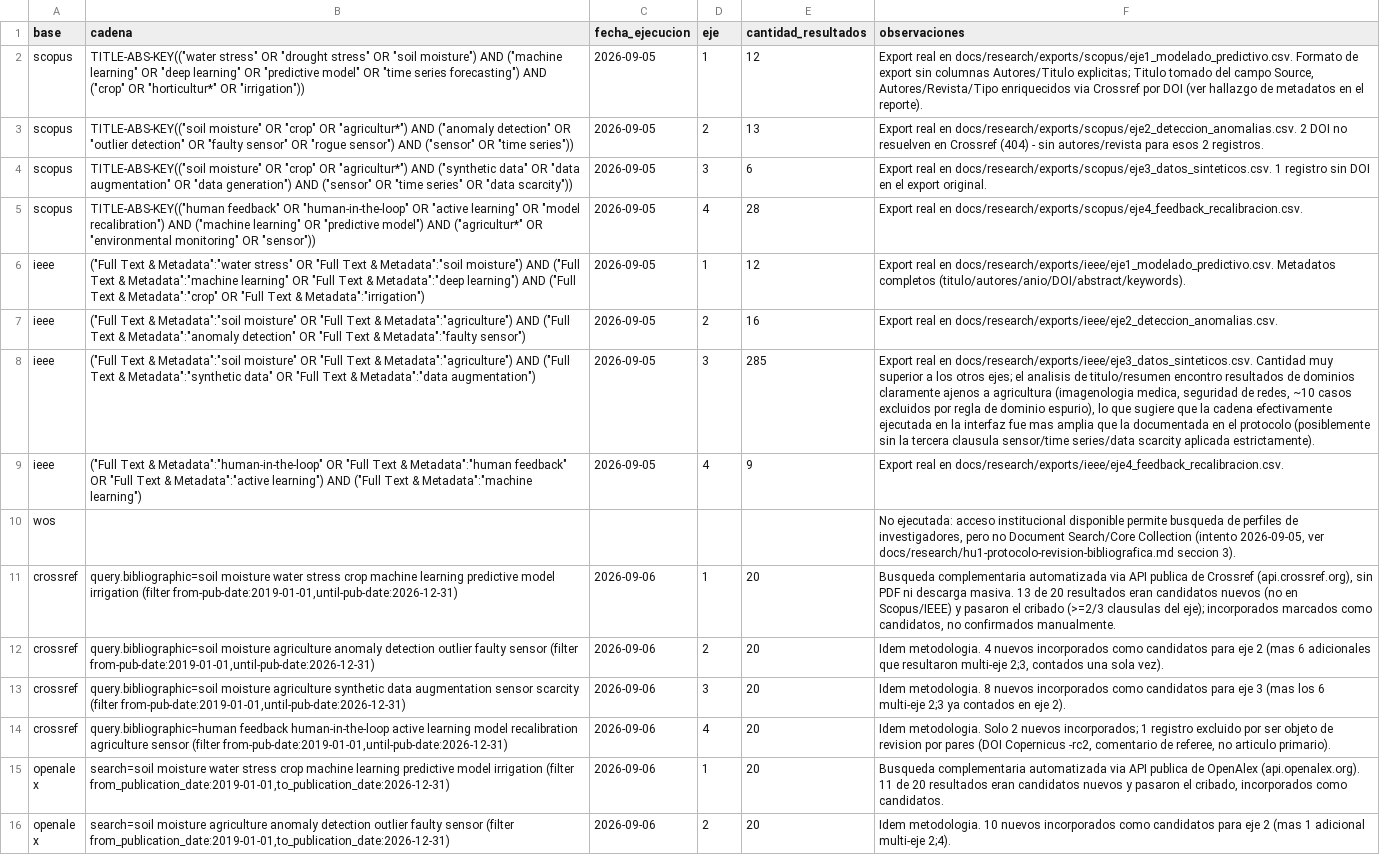
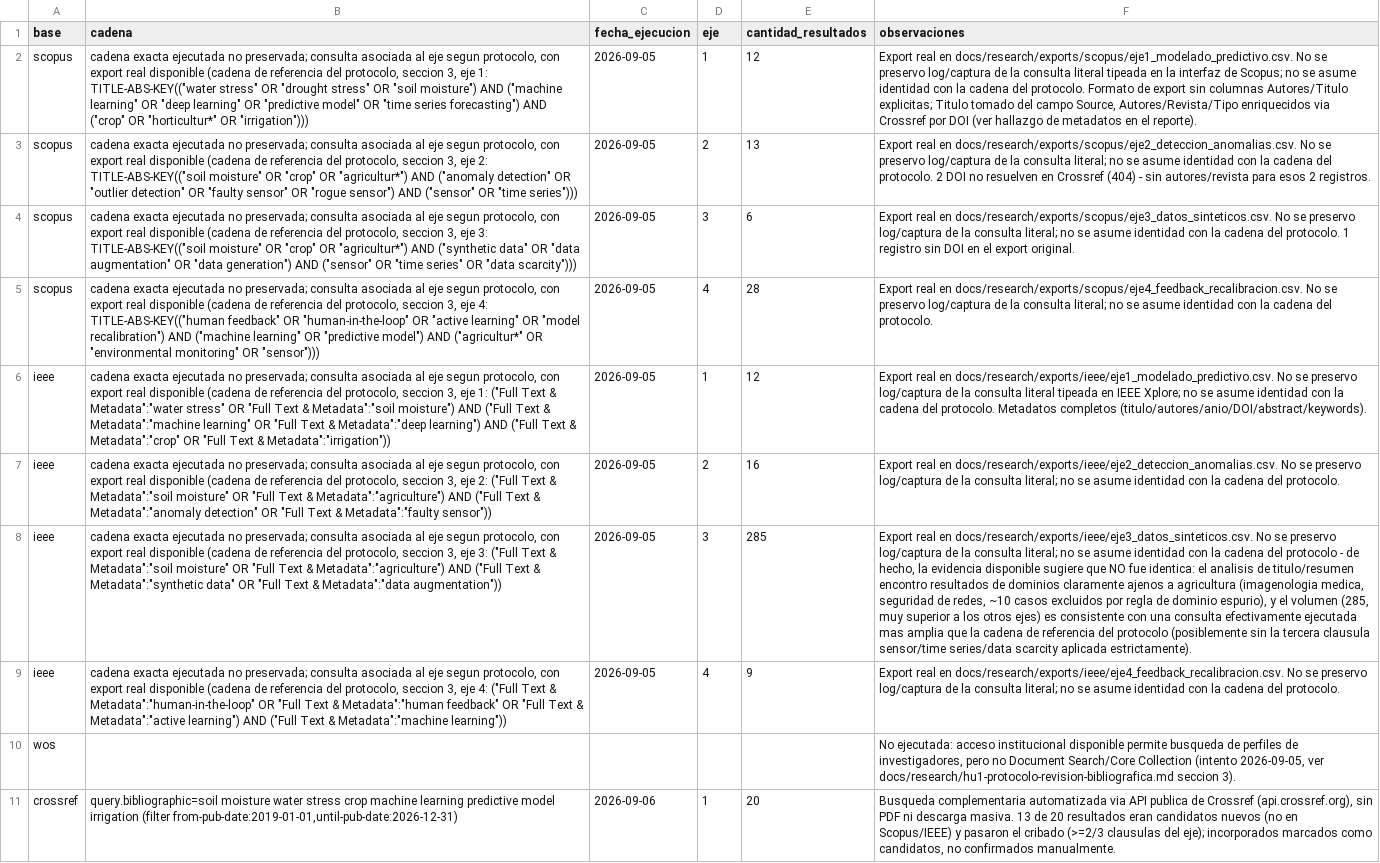
Before and after one commit to gusjrivas/AAI_Hydric_Stress, a CSV file: docs/research/hu1-registro-busquedas.csv, drawn as a sheet; only a part is shown; the shorter side is filled out with more unchanged rows; the diff names each change by its address in the sheet, - before the commit and + after, or states it on an @@ line.

```diff
--- a/docs/research/hu1-registro-busquedas.csv
+++ b/docs/research/hu1-registro-busquedas.csv
-B2 (cadena): TITLE-ABS-KEY(("water stress" OR "drought stress" OR "soil moisture") AND ("machine learning" OR "deep learning" OR "predictive model" OR "time series forecasting") AND ("crop" OR "horticultur*" OR "irrigation"))
+B2 (cadena): cadena exacta ejecutada no preservada; consulta asociada al eje segun protocolo, con export real disponible (cadena de referencia del protocolo, seccion 3, eje 1: TITLE-ABS-KEY(("water stress" OR "drought stress" OR "soil moisture") AND ("machine learning" OR "deep learning" OR "predictive model" OR "time series forecasting") AND ("crop" OR "horticultur*" OR "irrigation")))
-F2 (observaciones): …en docs/research/exports/scopus/eje1_modelado_predictivo.csv. Formato de…
+F2 (observaciones): …en docs/research/exports/scopus/eje1_modelado_predictivo.csv. No se preservo log/captura de la consulta literal tipeada en la interfaz de Scopus; no se asume identidad con la cadena del protocolo. Formato de…
-B3 (cadena): TITLE-ABS-KEY(("soil moisture" OR "crop" OR "agricultur*") AND ("anomaly detection" OR "outlier detection" OR "faulty sensor" OR "rogue sensor") AND ("sensor" OR "time series"))
+B3 (cadena): cadena exacta ejecutada no preservada; consulta asociada al eje segun protocolo, con export real disponible (cadena de referencia del protocolo, seccion 3, eje 2: TITLE-ABS-KEY(("soil moisture" OR "crop" OR "agricultur*") AND ("anomaly detection" OR "outlier detection" OR "faulty sensor" OR "rogue sensor") AND ("sensor" OR "time series")))
-F3 (observaciones): …en docs/research/exports/scopus/eje2_deteccion_anomalias.csv. 2 DOI…
+F3 (observaciones): …en docs/research/exports/scopus/eje2_deteccion_anomalias.csv. No se preservo log/captura de la consulta literal; no se asume identidad con la cadena del protocolo. 2 DOI…
-B4 (cadena): TITLE-ABS-KEY(("soil moisture" OR "crop" OR "agricultur*") AND ("synthetic data" OR "data augmentation" OR "data generation") AND ("sensor" OR "time series" OR "data scarcity"))
+B4 (cadena): cadena exacta ejecutada no preservada; consulta asociada al eje segun protocolo, con export real disponible (cadena de referencia del protocolo, seccion 3, eje 3: TITLE-ABS-KEY(("soil moisture" OR "crop" OR "agricultur*") AND ("synthetic data" OR "data augmentation" OR "data generation") AND ("sensor" OR "time series" OR "data scarcity")))
-F4 (observaciones): …en docs/research/exports/scopus/eje3_datos_sinteticos.csv. 1 registro…
+F4 (observaciones): …en docs/research/exports/scopus/eje3_datos_sinteticos.csv. No se preservo log/captura de la consulta literal; no se asume identidad con la cadena del protocolo. 1 registro…
-B5 (cadena): TITLE-ABS-KEY(("human feedback" OR "human-in-the-loop" OR "active learning" OR "model recalibration") AND ("machine learning" OR "predictive model") AND ("agricultur*" OR "environmental monitoring" OR "sensor"))
+B5 (cadena): cadena exacta ejecutada no preservada; consulta asociada al eje segun protocolo, con export real disponible (cadena de referencia del protocolo, seccion 3, eje 4: TITLE-ABS-KEY(("human feedback" OR "human-in-the-loop" OR "active learning" OR "model recalibration") AND ("machine learning" OR "predictive model") AND ("agricultur*" OR "environmental monitoring" OR "sensor")))
-F5 (observaciones): …en docs/research/exports/scopus/eje4_feedback_recalibracion.csv.
+F5 (observaciones): …en docs/research/exports/scopus/eje4_feedback_recalibracion.csv. No se preservo log/captura de la consulta literal; no se asume identidad con la cadena del protocolo.
-B6 (cadena): ("Full Text & Metadata":"water stress" OR "Full Text & Metadata":"soil moisture") AND ("Full Text & Metadata":"machine learning" OR "Full Text & Metadata":"deep learning") AND ("Full Text & Metadata":"crop" OR "Full Text & Metadata":"irrigation")
+B6 (cadena): cadena exacta ejecutada no preservada; consulta asociada al eje segun protocolo, con export real disponible (cadena de referencia del protocolo, seccion 3, eje 1: ("Full Text & Metadata":"water stress" OR "Full Text & Metadata":"soil moisture") AND ("Full Text & Metadata":"machine learning" OR "Full Text & Metadata":"deep learning") AND ("Full Text & Metadata":"crop" OR "Full Text & Metadata":"irrigation"))
-F6 (observaciones): …en docs/research/exports/ieee/eje1_modelado_predictivo.csv. Metadatos completos…
+F6 (observaciones): …en docs/research/exports/ieee/eje1_modelado_predictivo.csv. No se preservo log/captura de la consulta literal tipeada en IEEE Xplore; no se asume identidad con la cadena del protocolo. Metadatos completos…
-B7 (cadena): ("Full Text & Metadata":"soil moisture" OR "Full Text & Metadata":"agriculture") AND ("Full Text & Metadata":"anomaly detection" OR "Full Text & Metadata":"faulty sensor")
+B7 (cadena): cadena exacta ejecutada no preservada; consulta asociada al eje segun protocolo, con export real disponible (cadena de referencia del protocolo, seccion 3, eje 2: ("Full Text & Metadata":"soil moisture" OR "Full Text & Metadata":"agriculture") AND ("Full Text & Metadata":"anomaly detection" OR "Full Text & Metadata":"faulty sensor"))
-F7 (observaciones): …en docs/research/exports/ieee/eje2_deteccion_anomalias.csv.
+F7 (observaciones): …en docs/research/exports/ieee/eje2_deteccion_anomalias.csv. No se preservo log/captura de la consulta literal; no se asume identidad con la cadena del protocolo.
-B8 (cadena): ("Full Text & Metadata":"soil moisture" OR "Full Text & Metadata":"agriculture") AND ("Full Text & Metadata":"synthetic data" OR "Full Text & Metadata":"data augmentation")
+B8 (cadena): cadena exacta ejecutada no preservada; consulta asociada al eje segun protocolo, con export real disponible (cadena de referencia del protocolo, seccion 3, eje 3: ("Full Text & Metadata":"soil moisture" OR "Full Text & Metadata":"agriculture") AND ("Full Text & Metadata":"synthetic data" OR "Full Text & Metadata":"data augmentation"))
-F8 (observaciones): …en docs/research/exports/ieee/eje3_datos_sinteticos.csv. Cantidad muy superior a los otros ejes; el analisis de titulo/resumen encontro resultados de dominios claramente ajenos a agricultura (imagenologia medica, seguridad de redes, ~10 casos excluidos por regla de dominio espurio), lo que sugiere que la cadena efectivamente ejecutada en la interfaz fue mas amplia que la documentada en el protocolo (posiblemente…
+F8 (observaciones): …en docs/research/exports/ieee/eje3_datos_sinteticos.csv. No se preservo log/captura de la consulta literal; no se asume identidad con la cadena del protocolo - de hecho, la evidencia disponible sugiere que NO fue identica: el analisis de titulo/resumen encontro resultados de dominios claramente ajenos a agricultura (imagenologia medica, seguridad de redes, ~10 casos excluidos por regla de dominio espurio), y el volumen (285, muy superior a los otros ejes) es consistente con una consulta efectivamente ejecutada mas amplia que la cadena de referencia del protocolo (posiblemente…
-B9 (cadena): ("Full Text & Metadata":"human-in-the-loop" OR "Full Text & Metadata":"human feedback" OR "Full Text & Metadata":"active learning") AND ("Full Text & Metadata":"machine learning")
+B9 (cadena): cadena exacta ejecutada no preservada; consulta asociada al eje segun protocolo, con export real disponible (cadena de referencia del protocolo, seccion 3, eje 4: ("Full Text & Metadata":"human-in-the-loop" OR "Full Text & Metadata":"human feedback" OR "Full Text & Metadata":"active learning") AND ("Full Text & Metadata":"machine learning"))
-F9 (observaciones): …en docs/research/exports/ieee/eje4_feedback_recalibracion.csv.
+F9 (observaciones): …en docs/research/exports/ieee/eje4_feedback_recalibracion.csv. No se preservo log/captura de la consulta literal; no se asume identidad con la cadena del protocolo.
```
Also changed, not shown: 6 other files.
